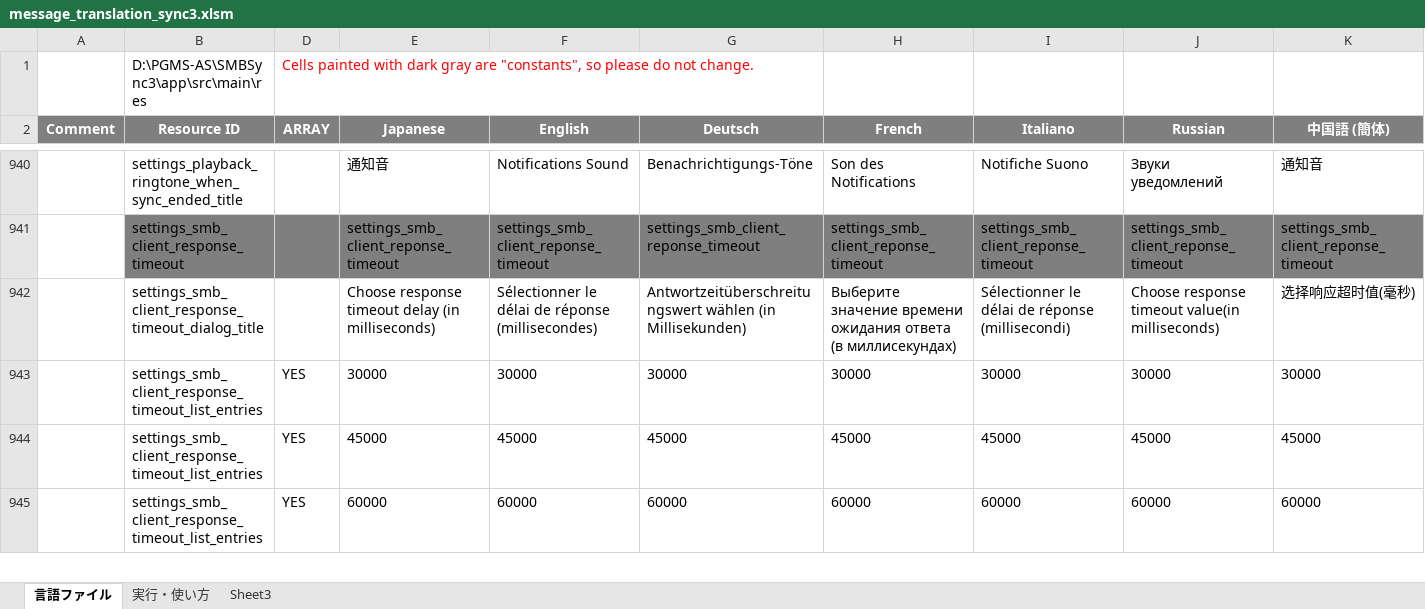
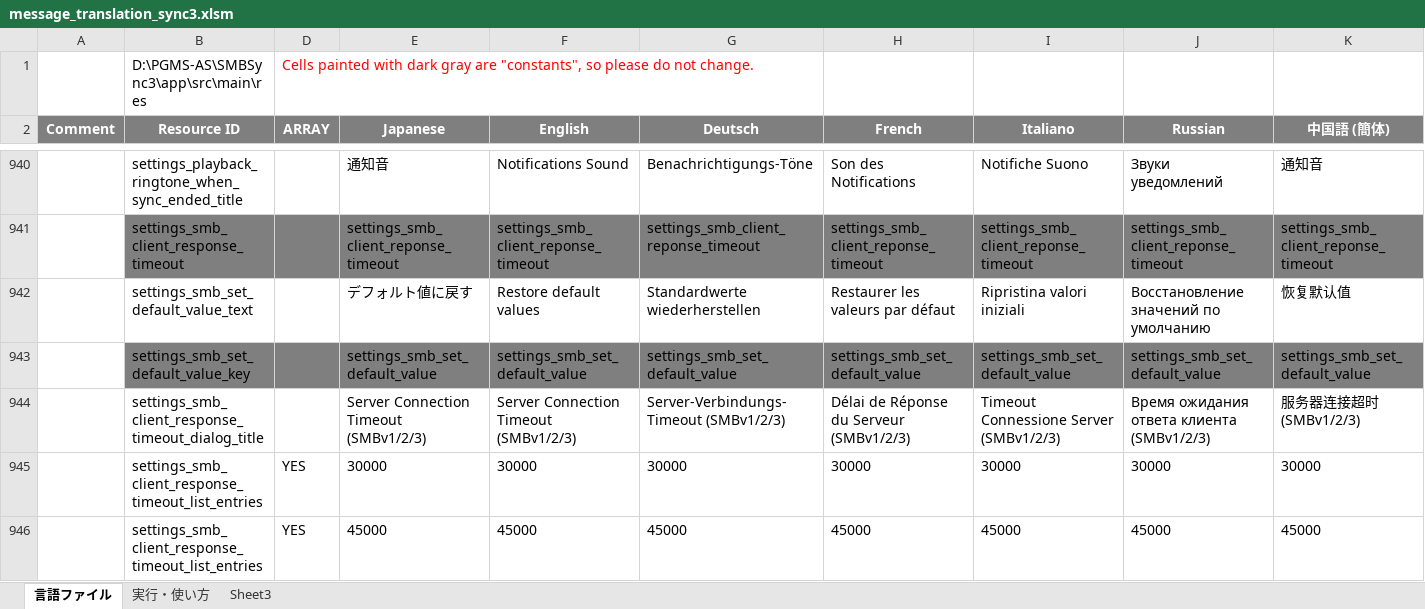
Before and after one commit to Sentaroh/SMBSync3, an Excel workbook: message_translation_sync3.xlsm, sheet 言語ファイル, drawn as a sheet; only a part is shown, gaps mark what is left out; the shorter side is filled out with more unchanged rows; values as stored, in another font and other column widths than the file's, no borders; charts and pictures not drawn; addresses are those after the commit; rows hold the shown columns only; the diff names each change by its address in the sheet, - before the commit and + after, or states it on an @@ line.

```diff
--- a/message_translation_sync3.xlsm (sheet 言語ファイル)
+++ b/message_translation_sync3.xlsm (sheet 言語ファイル)
+row 942:  | settings_smb_set_default_value_text |  | デフォルト値に戻す | Restore default values | Standardwerte wiederherstellen | Restaurer les valeurs par défaut | Ripristina valori iniziali | Восстановление значений по умолчанию | 恢复默认值
+row 943:  | settings_smb_set_default_value_key |  | settings_smb_set_default_value | settings_smb_set_default_value | settings_smb_set_default_value | settings_smb_set_default_value | settings_smb_set_default_value | settings_smb_set_default_value | settings_smb_set_default_value
-E944 (Japanese): Choose response timeout delay (in milliseconds)
+E944 (Japanese): Server Connection Timeout (SMBv1/2/3)
-F944 (English): Sélectionner le délai de réponse (millisecondes)
+F944 (English): Server Connection Timeout (SMBv1/2/3)
-G944 (Deutsch): Antwortzeitüberschreitungswert wählen (in Millisekunden)
+G944 (Deutsch): Server-Verbindungs-Timeout (SMBv1/2/3)
-H944 (French): Выберите значение времени ожидания ответа (в миллисекундах)
+H944 (French): Délai de Réponse du Serveur (SMBv1/2/3)
-I944 (Italiano): Sélectionner le délai de réponse (millisecondi)
+I944 (Italiano): Timeout Connessione Server (SMBv1/2/3)
-J944 (Russian): Choose response timeout value(in milliseconds)
+J944 (Russian): Время ожидания ответа клиента (SMBv1/2/3)
-K944 (中国語 (簡体)): 选择响应超时值(毫秒)
+K944 (中国語 (簡体)): 服务器连接超时(SMBv1/2/3)
```
Also changed, not shown: app/help/@about.xlsx, 11 other files.
